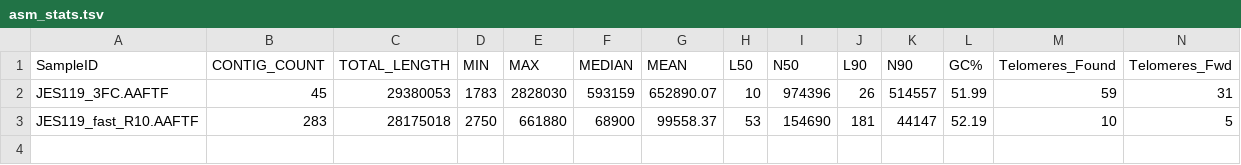
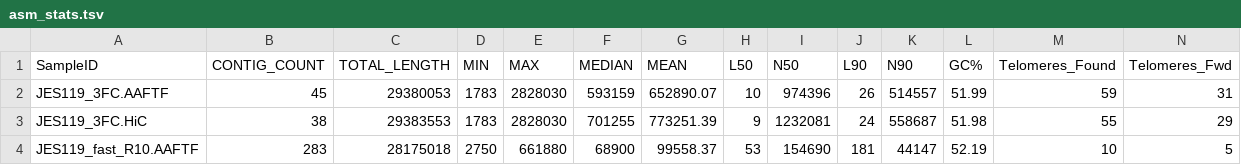
Before and after one commit to stajichlab/BlackYeast_JES119_genome, a TSV file: asm_stats.tsv, drawn as a sheet; only a part is shown; rows hold the shown columns only; the diff names each change by its address in the sheet, - before the commit and + after, or states it on an @@ line.

Commit message:
asm stats with HiC results

```diff
--- a/asm_stats.tsv
+++ b/asm_stats.tsv
+row 3: JES119_3FC.HiC | 38 | 29383553 | 1783 | 2828030 | 701255 | 773251.39 | 9 | 1232081 | 24 | 558687 | 51.98 | 55 | 29
```
